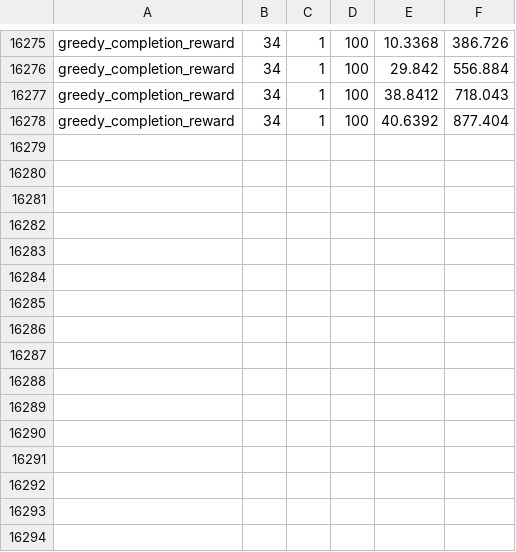
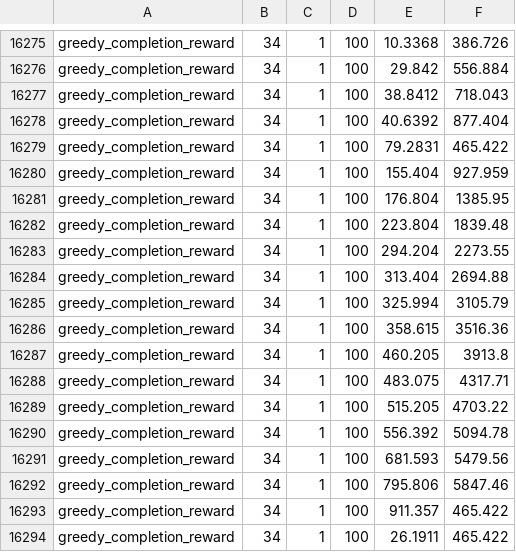
Before and after one commit to smithan7/dmcts_world, a CSV file: worlds/big_data.csv, drawn as a sheet; only a part is shown, gaps mark what is left out.

```diff
--- a/worlds/big_data.csv
+++ b/worlds/big_data.csv
@@ -16278 +16278,17 @@ greedy_completion_reward,34,1,100,38.8412,718.043
 greedy_completion_reward,34,1,100,40.6392,877.404
+greedy_completion_reward,34,1,100,79.2831,465.422
+greedy_completion_reward,34,1,100,155.404,927.959
+greedy_completion_reward,34,1,100,176.804,1385.95
+greedy_completion_reward,34,1,100,223.804,1839.48
+greedy_completion_reward,34,1,100,294.204,2273.55
+greedy_completion_reward,34,1,100,313.404,2694.88
+greedy_completion_reward,34,1,100,325.994,3105.79
+greedy_completion_reward,34,1,100,358.615,3516.36
+greedy_completion_reward,34,1,100,460.205,3913.8
+greedy_completion_reward,34,1,100,483.075,4317.71
+greedy_completion_reward,34,1,100,515.205,4703.22
+greedy_completion_reward,34,1,100,556.392,5094.78
+greedy_completion_reward,34,1,100,681.593,5479.56
+greedy_completion_reward,34,1,100,795.806,5847.46
+greedy_completion_reward,34,1,100,911.357,465.422
+greedy_completion_reward,34,1,100,26.1911,465.422
```
Also changed, not shown: 1 other file.
